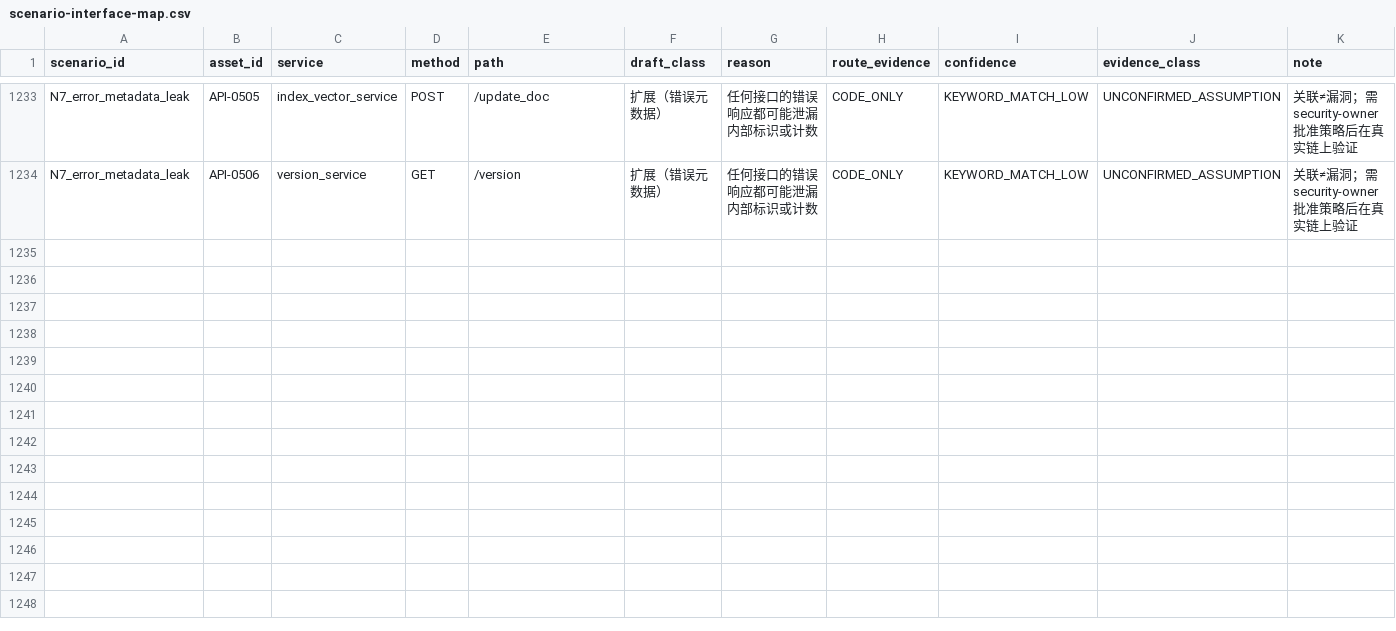
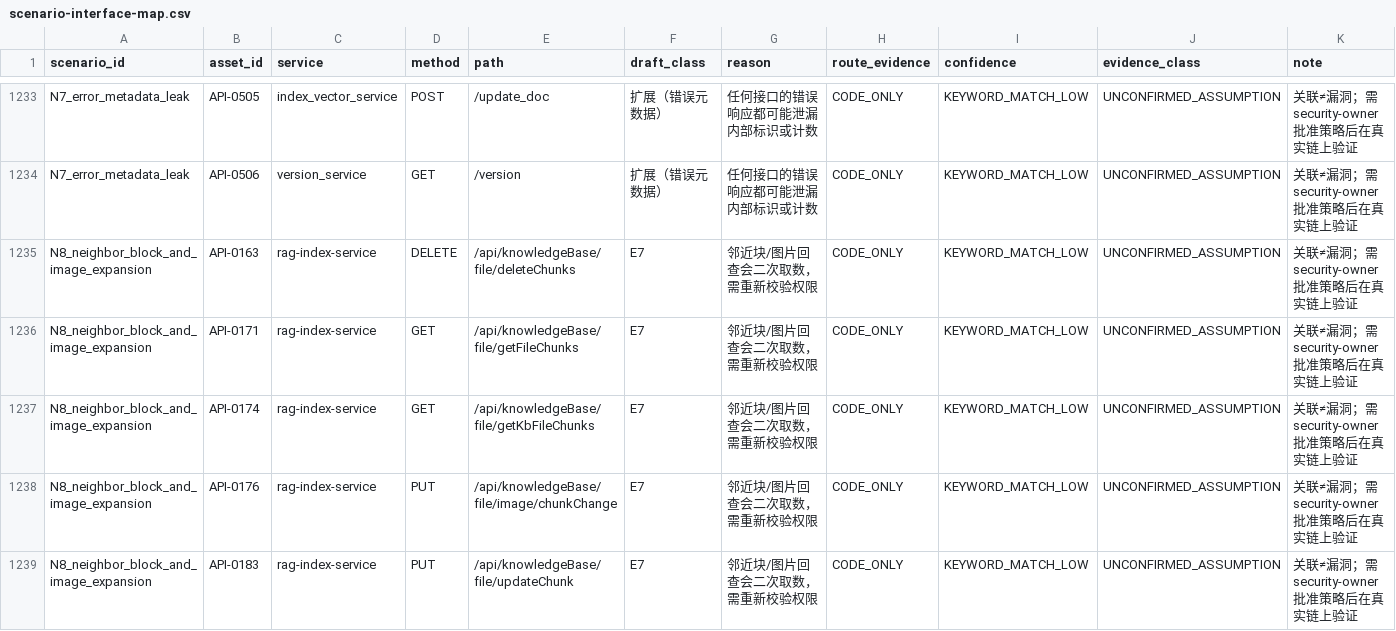
Before and after one commit to shaozhongfei001/llmke, a CSV file: loops/LD-legacy-discovery/evidence/scenario-interface-map.csv, drawn as a sheet; only a part is shown, gaps mark what is left out; the diff covers the shown part only; the diff names each change by its address in the sheet, - before the commit and + after, or states it on an @@ line.

```diff
--- a/loops/LD-legacy-discovery/evidence/scenario-interface-map.csv
+++ b/loops/LD-legacy-discovery/evidence/scenario-interface-map.csv
+row 1235: N8_neighbor_block_and_image_expansion | API-0163 | rag-index-service | DELETE | /api/knowledgeBase/file/deleteChunks | E7 | 邻近块/图片回查会二次取数，需重新校验权限 | CODE_ONLY | KEYWORD_MATCH_LOW | UNCONFIRMED_ASSUMPTION | 关联≠漏洞；需 security-owner 批准策略后在真实链上验证
+row 1236: N8_neighbor_block_and_image_expansion | API-0171 | rag-index-service | GET | /api/knowledgeBase/file/getFileChunks | E7 | 邻近块/图片回查会二次取数，需重新校验权限 | CODE_ONLY | KEYWORD_MATCH_LOW | UNCONFIRMED_ASSUMPTION | 关联≠漏洞；需 security-owner 批准策略后在真实链上验证
+row 1237: N8_neighbor_block_and_image_expansion | API-0174 | rag-index-service | GET | /api/knowledgeBase/file/getKbFileChunks | E7 | 邻近块/图片回查会二次取数，需重新校验权限 | CODE_ONLY | KEYWORD_MATCH_LOW | UNCONFIRMED_ASSUMPTION | 关联≠漏洞；需 security-owner 批准策略后在真实链上验证
+row 1238: N8_neighbor_block_and_image_expansion | API-0176 | rag-index-service | PUT | /api/knowledgeBase/file/image/chunkChange | E7 | 邻近块/图片回查会二次取数，需重新校验权限 | CODE_ONLY | KEYWORD_MATCH_LOW | UNCONFIRMED_ASSUMPTION | 关联≠漏洞；需 security-owner 批准策略后在真实链上验证
+row 1239: N8_neighbor_block_and_image_expansion | API-0183 | rag-index-service | PUT | /api/knowledgeBase/file/updateChunk | E7 | 邻近块/图片回查会二次取数，需重新校验权限 | CODE_ONLY | KEYWORD_MATCH_LOW | UNCONFIRMED_ASSUMPTION | 关联≠漏洞；需 security-owner 批准策略后在真实链上验证
```
Also changed, not shown: 5 added rows elsewhere in this file, 5 other files.
